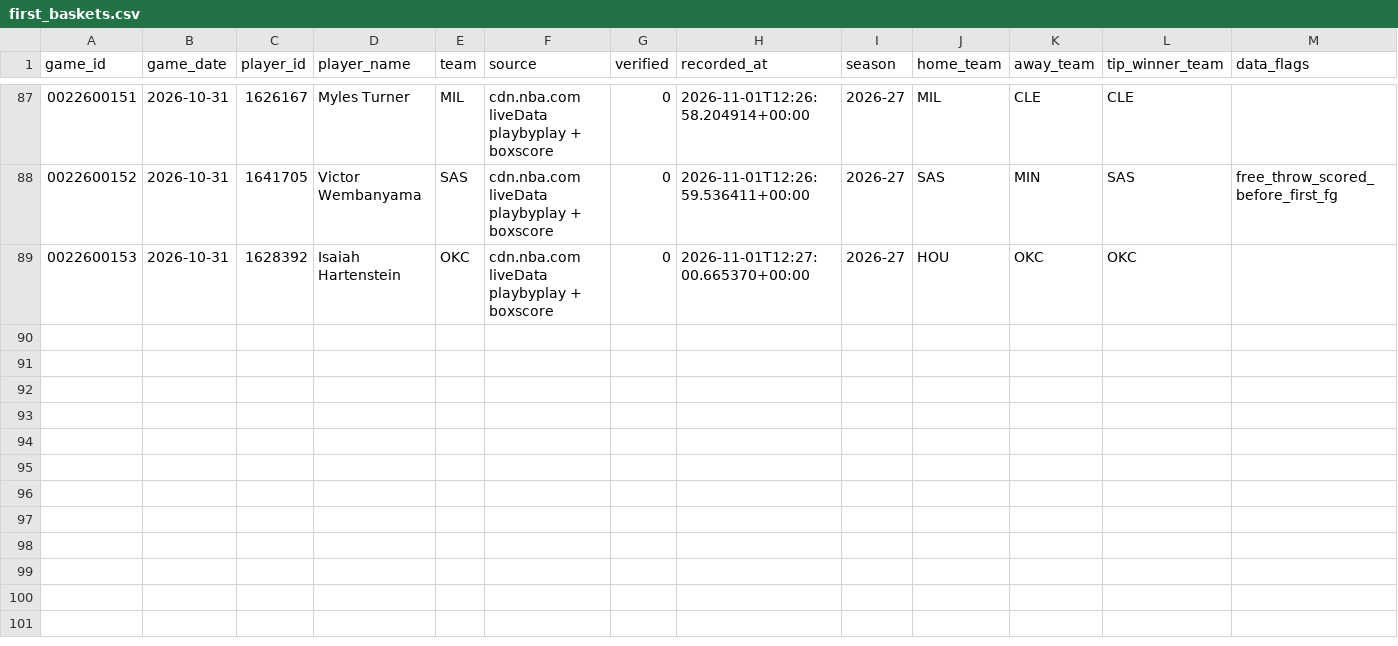
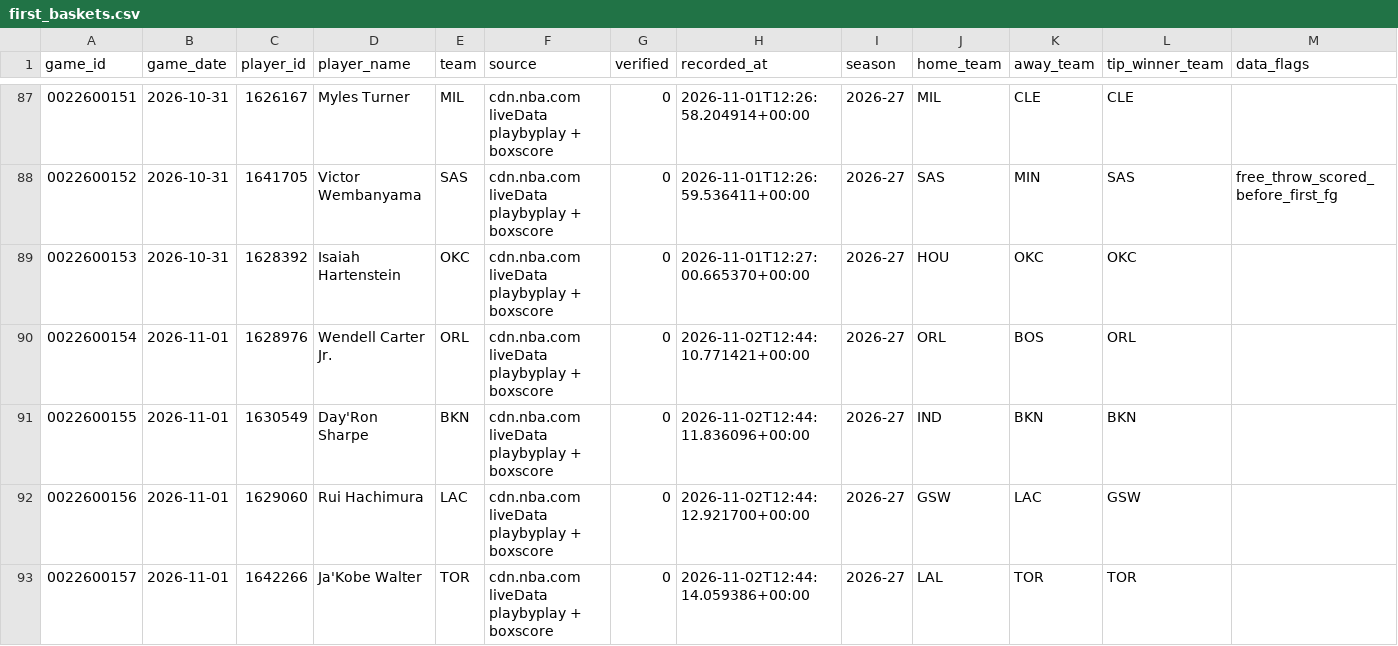
Before and after one commit to aleahjune08-eng/edge-intelligence, a CSV file: data/first_baskets.csv, drawn as a sheet; only a part is shown, gaps mark what is left out.

```diff
--- a/data/first_baskets.csv
+++ b/data/first_baskets.csv
@@ -89 +89,5 @@ game_id,game_date,player_id,player_name,team,source,verified,recorded_at,season,
 0022600153,2026-10-31,1628392,Isaiah Hartenstein,OKC,cdn.nba.com liveData playbyplay + boxscore,0,2026-11-01T12:27:00.665370+00:00,2026-27,HOU,OKC,OKC,
+0022600154,2026-11-01,1628976,Wendell Carter Jr.,ORL,cdn.nba.com liveData playbyplay + boxscore,0,2026-11-02T12:44:10.771421+00:00,2026-27,ORL,BOS,ORL,
+0022600155,2026-11-01,1630549,Day'Ron Sharpe,BKN,cdn.nba.com liveData playbyplay + boxscore,0,2026-11-02T12:44:11.836096+00:00,2026-27,IND,BKN,BKN,
+0022600156,2026-11-01,1629060,Rui Hachimura,LAC,cdn.nba.com liveData playbyplay + boxscore,0,2026-11-02T12:44:12.921700+00:00,2026-27,GSW,LAC,GSW,
+0022600157,2026-11-01,1642266,Ja'Kobe Walter,TOR,cdn.nba.com liveData playbyplay + boxscore,0,2026-11-02T12:44:14.059386+00:00,2026-27,LAL,TOR,TOR,
```
Also changed, not shown: data/game_starters.csv.
